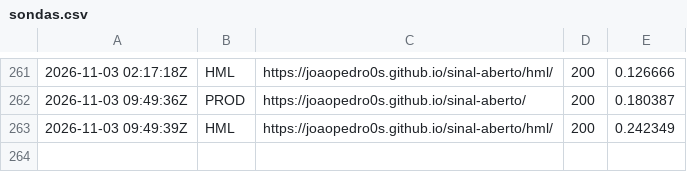
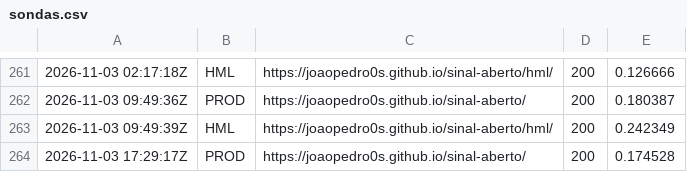
Before and after one commit to Joaopedro0s/sinal-aberto, a CSV file: status/sondas.csv, drawn as a sheet; only a part is shown, gaps mark what is left out; the diff names each change by its address in the sheet, - before the commit and + after, or states it on an @@ line.

```diff
--- a/status/sondas.csv
+++ b/status/sondas.csv
+row 264: 2026-11-03 17:29:17Z | PROD | https://joaopedro0s.github.io/sinal-aberto/ | 200 | 0.174528
```
